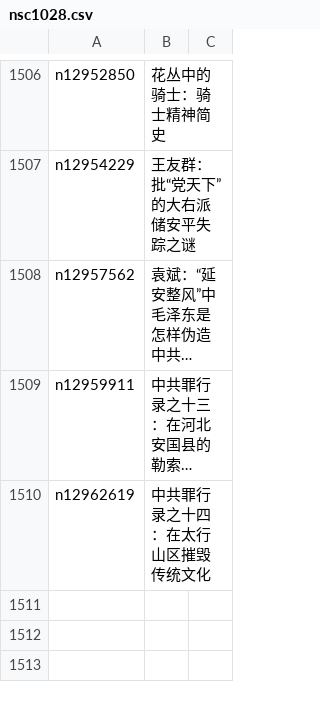
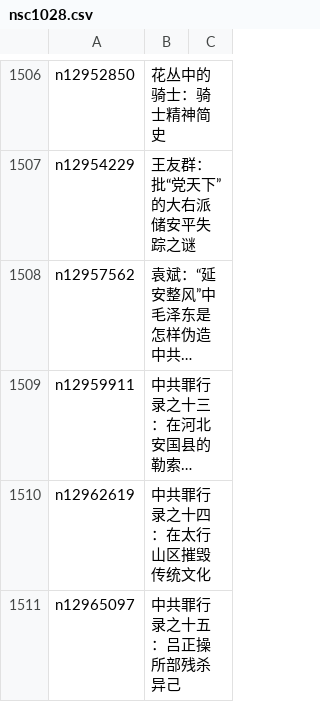
Before and after one commit to easy2view/epoch-comment, a CSV file: indexes/nsc1028.csv, drawn as a sheet; only a part is shown, gaps mark what is left out; long unchanged cells end in …; the diff names each change by its address in the sheet, - before the commit and + after, or states it on an @@ line.

```diff
--- a/indexes/nsc1028.csv
+++ b/indexes/nsc1028.csv
+row 1511: n12965097 | 中共罪行录之十五：吕正操所部残杀异己
```
Also changed, not shown: indexes/nsc1025.csv, indexes/nsc993.csv, 15 other files.
